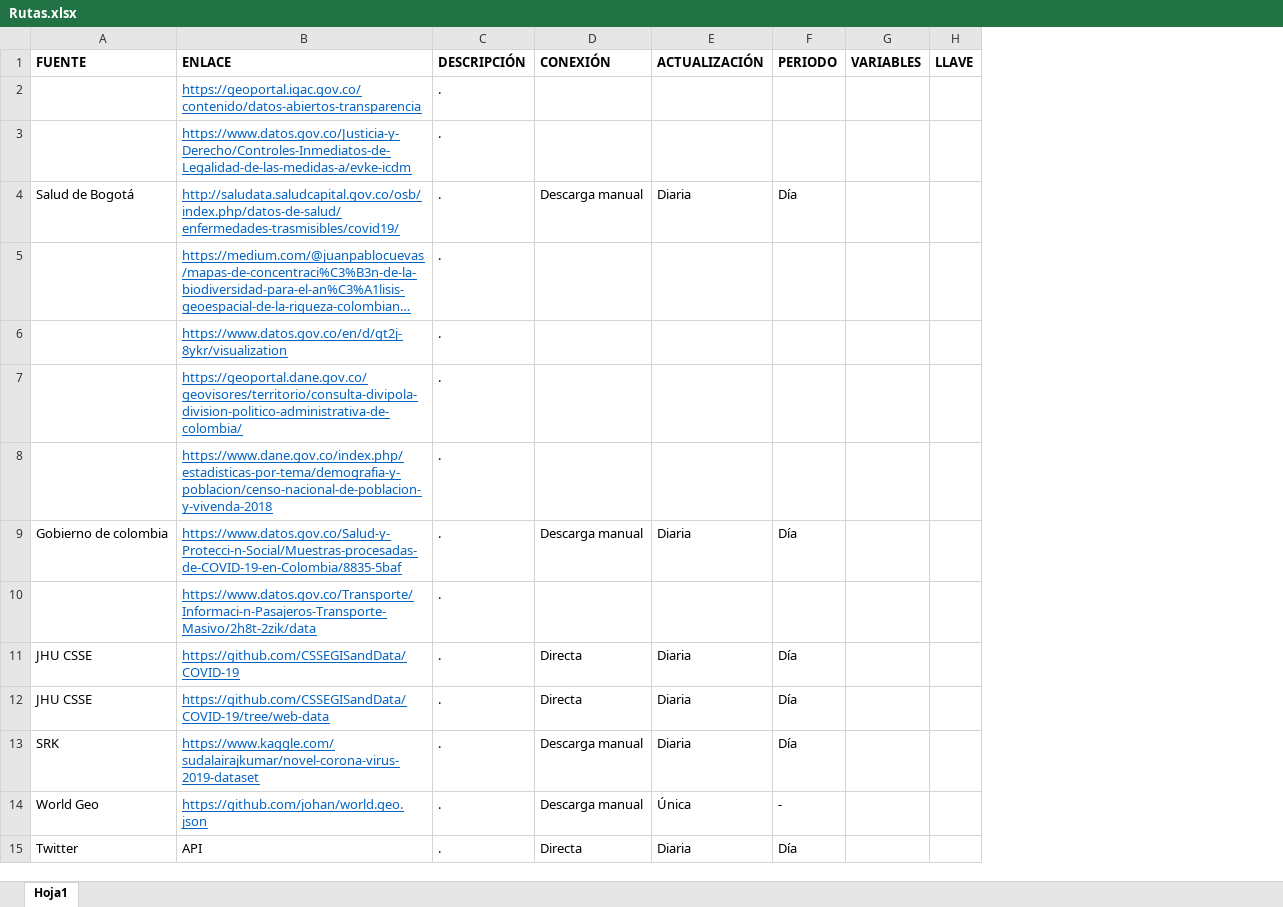
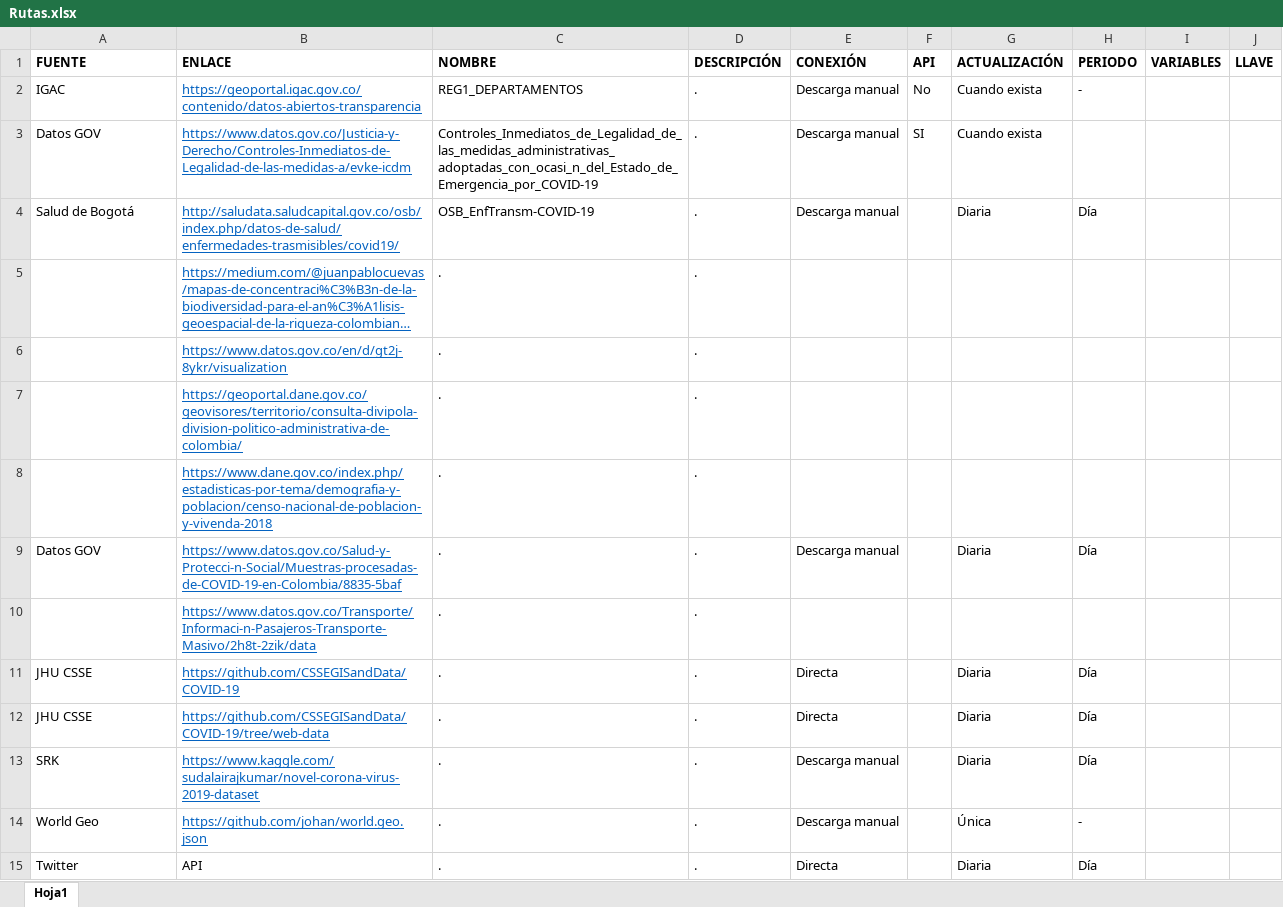
Before and after one commit to AndresFelipeVillabonaLozada/Datos-Colombia, an Excel workbook: help/Rutas.xlsx, sheet Hoja1, drawn as a sheet; long unchanged cells end in …; values as stored, in another font and other column widths than the file's, no borders; addresses are those after the commit; the diff names each change by its address in the sheet, - before the commit and + after, or states it on an @@ line.

Commit message:
Cargar datos

```diff
--- a/help/Rutas.xlsx (sheet Hoja1)
+++ b/help/Rutas.xlsx (sheet Hoja1)
+column C (NOMBRE), rows 2-15: REG1_DEPARTAMENTOS | Controles_Inmediatos_de_Legalidad_de_las_medidas_administrativas_adoptadas_con_ocasi_n_del_Estado_de_Emergencia_por_COVID-19 | OSB_EnfTransm-COVID-19 | . | . | . | . | . | . | . | . | . | . | .
+column F (API), rows 2-3: No | SI
-A2 (FUENTE): (empty)
+A2 (FUENTE): IGAC
-E2:E3 (CONEXIÓN): (empty)
+E2:E3 (CONEXIÓN): Descarga manual
-G2:G3 (ACTUALIZACIÓN): (empty)
+G2:G3 (ACTUALIZACIÓN): Cuando exista
-H2 (PERIODO): (empty)
+H2 (PERIODO): -
-A3 (FUENTE): (empty)
+A3 (FUENTE): Datos GOV
-A9 (FUENTE): Gobierno de colombia
+A9 (FUENTE): Datos GOV
```
Also changed, not shown: 3 other files.
